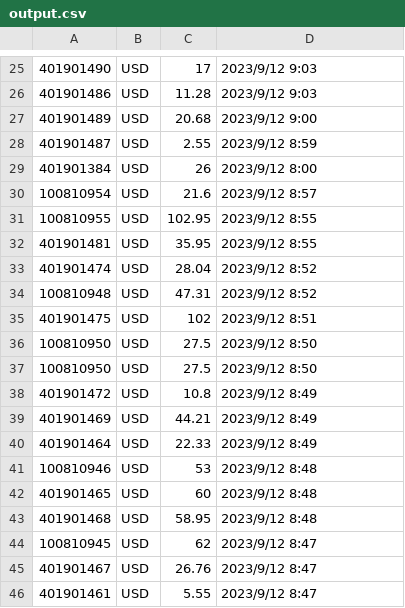
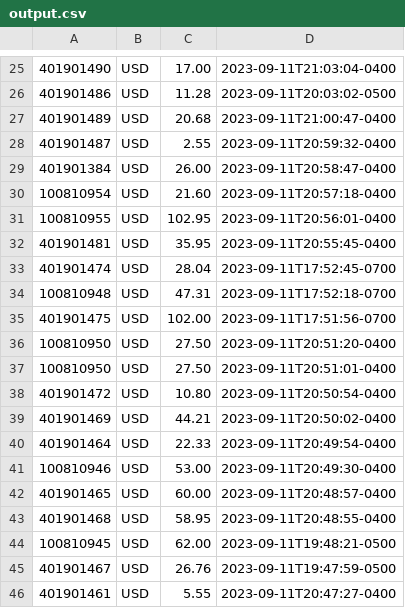
Before and after one commit to ifengshai/go_utils, a CSV file: file/output.csv, drawn as a sheet; only a part is shown, gaps mark what is left out; the diff covers the shown part only.

```diff
--- a/file/output.csv
+++ b/file/output.csv
@@ -25,22 +25,22 @@
-401901490,USD,17,2023/9/12 9:03
-401901486,USD,11.28,2023/9/12 9:03
-401901489,USD,20.68,2023/9/12 9:00
-401901487,USD,2.55,2023/9/12 8:59
-401901384,USD,26,2023/9/12 8:00
-100810954,USD,21.6,2023/9/12 8:57
-100810955,USD,102.95,2023/9/12 8:55
-401901481,USD,35.95,2023/9/12 8:55
-401901474,USD,28.04,2023/9/12 8:52
-100810948,USD,47.31,2023/9/12 8:52
-401901475,USD,102,2023/9/12 8:51
-100810950,USD,27.5,2023/9/12 8:50
-100810950,USD,27.5,2023/9/12 8:50
-401901472,USD,10.8,2023/9/12 8:49
-401901469,USD,44.21,2023/9/12 8:49
-401901464,USD,22.33,2023/9/12 8:49
-100810946,USD,53,2023/9/12 8:48
-401901465,USD,60,2023/9/12 8:48
-401901468,USD,58.95,2023/9/12 8:48
-100810945,USD,62,2023/9/12 8:47
-401901467,USD,26.76,2023/9/12 8:47
-401901461,USD,5.55,2023/9/12 8:47
+401901490,USD,17.00,2023-09-11T21:03:04-0400
+401901486,USD,11.28,2023-09-11T20:03:02-0500
+401901489,USD,20.68,2023-09-11T21:00:47-0400
+401901487,USD,2.55,2023-09-11T20:59:32-0400
+401901384,USD,26.00,2023-09-11T20:58:47-0400
+100810954,USD,21.60,2023-09-11T20:57:18-0400
+100810955,USD,102.95,2023-09-11T20:56:01-0400
+401901481,USD,35.95,2023-09-11T20:55:45-0400
+401901474,USD,28.04,2023-09-11T17:52:45-0700
+100810948,USD,47.31,2023-09-11T17:52:18-0700
+401901475,USD,102.00,2023-09-11T17:51:56-0700
+100810950,USD,27.50,2023-09-11T20:51:20-0400
+100810950,USD,27.50,2023-09-11T20:51:01-0400
+401901472,USD,10.80,2023-09-11T20:50:54-0400
+401901469,USD,44.21,2023-09-11T20:50:02-0400
+401901464,USD,22.33,2023-09-11T20:49:54-0400
+100810946,USD,53.00,2023-09-11T20:49:30-0400
+401901465,USD,60.00,2023-09-11T20:48:57-0400
+401901468,USD,58.95,2023-09-11T20:48:55-0400
+100810945,USD,62.00,2023-09-11T19:48:21-0500
+401901467,USD,26.76,2023-09-11T19:47:59-0500
+401901461,USD,5.55,2023-09-11T20:47:27-0400
```
Also changed, not shown: 89 edited cells elsewhere in this file, 2 other files.
